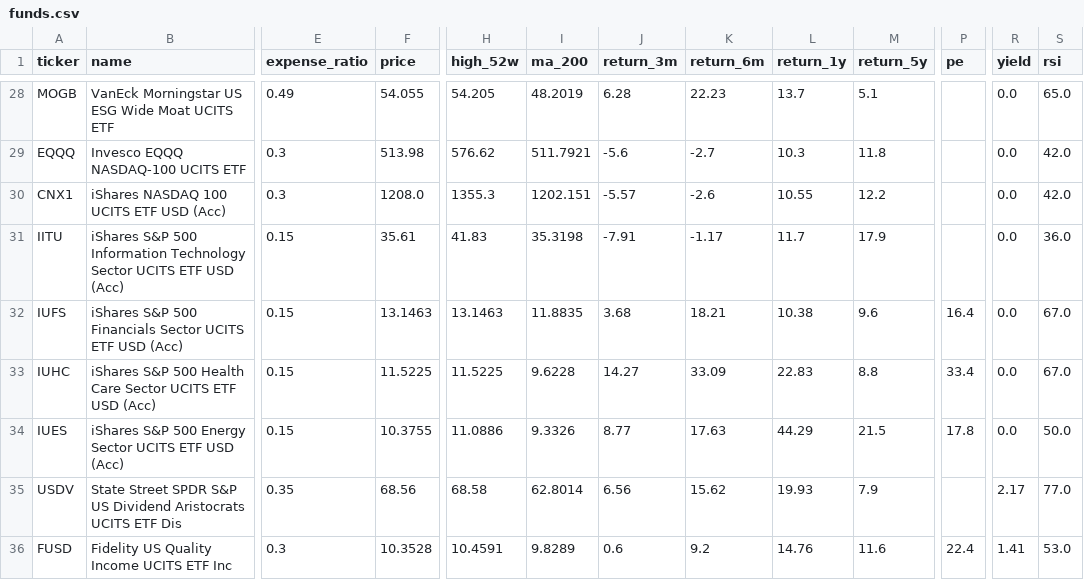
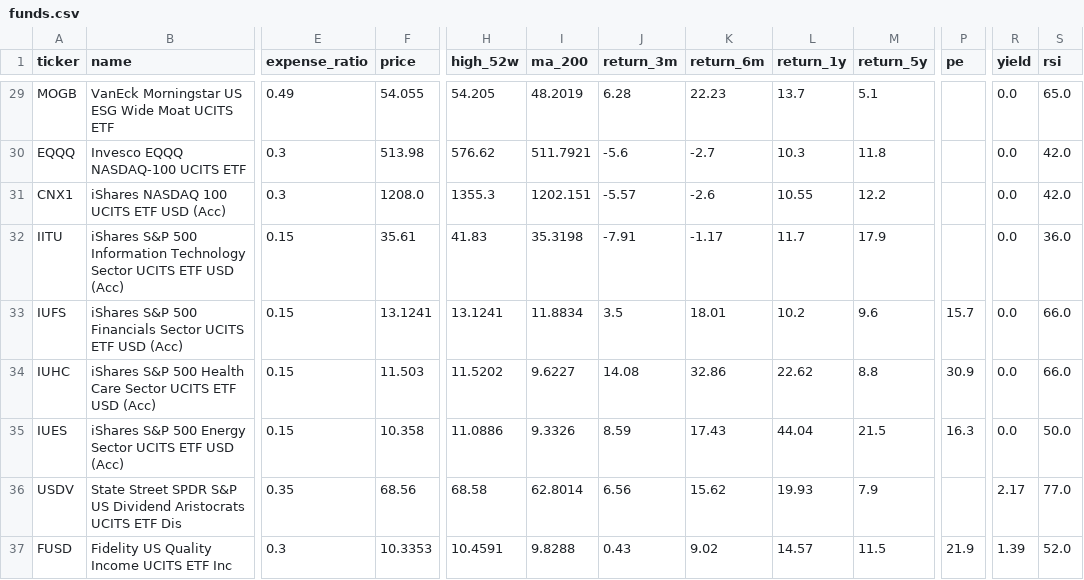
Before and after one commit to tysoanes/IQFund, a CSV file: funds.csv, drawn as a sheet; only a part is shown, gaps mark what is left out; addresses are those after the commit; the diff covers the shown part only; the diff names each change by its address in the sheet, - before the commit and + after, or states it on an @@ line.

```diff
--- a/funds.csv
+++ b/funds.csv
-F33 (price): 13.1463
+F33 (price): 13.1241
-H33 (high_52w): 13.1463
+H33 (high_52w): 13.1241
-I33 (ma_200): 11.8835
+I33 (ma_200): 11.8834
-J33 (return_3m): 3.68
+J33 (return_3m): 3.5
-K33 (return_6m): 18.21
+K33 (return_6m): 18.01
-L33 (return_1y): 10.38
+L33 (return_1y): 10.2
-P33 (pe): 16.4
+P33 (pe): 15.7
-S33:S34 (rsi): 67.0
+S33:S34 (rsi): 66.0
-F34 (price): 11.5225
+F34 (price): 11.503
-H34 (high_52w): 11.5225
+H34 (high_52w): 11.5202
-I34 (ma_200): 9.6228
+I34 (ma_200): 9.6227
-J34 (return_3m): 14.27
+J34 (return_3m): 14.08
-K34 (return_6m): 33.09
+K34 (return_6m): 32.86
-L34 (return_1y): 22.83
+L34 (return_1y): 22.62
-P34 (pe): 33.4
+P34 (pe): 30.9
-F35 (price): 10.3755
+F35 (price): 10.358
-J35 (return_3m): 8.77
+J35 (return_3m): 8.59
-K35 (return_6m): 17.63
+K35 (return_6m): 17.43
-L35 (return_1y): 44.29
+L35 (return_1y): 44.04
-P35 (pe): 17.8
+P35 (pe): 16.3
-F37 (price): 10.3528
+F37 (price): 10.3353
-I37 (ma_200): 9.8289
+I37 (ma_200): 9.8288
-J37 (return_3m): 0.6
+J37 (return_3m): 0.43
-K37 (return_6m): 9.2
+K37 (return_6m): 9.02
-L37 (return_1y): 14.76
+L37 (return_1y): 14.57
-M37 (return_5y): 11.6
+M37 (return_5y): 11.5
-P37 (pe): 22.4
+P37 (pe): 21.9
-R37 (yield): 1.41
+R37 (yield): 1.39
-S37 (rsi): 53.0
+S37 (rsi): 52.0
```
Also changed, not shown: 1 added row and 96 edited cells elsewhere in this file, history.csv, 2 other files.
